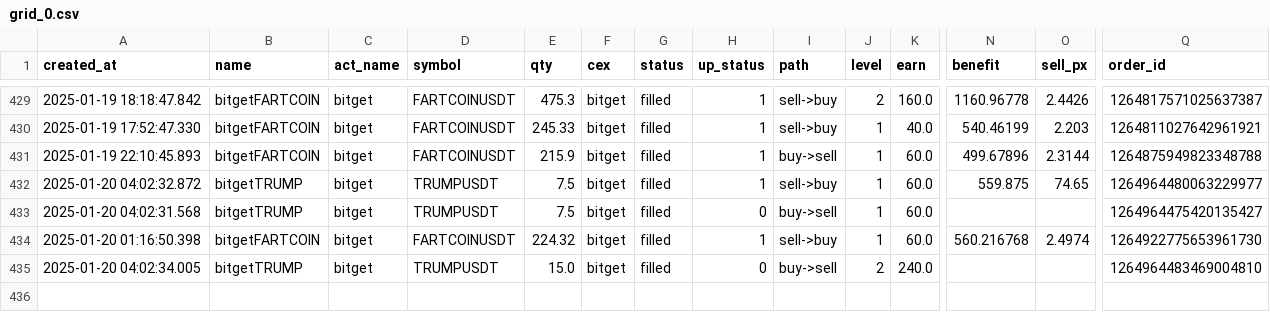
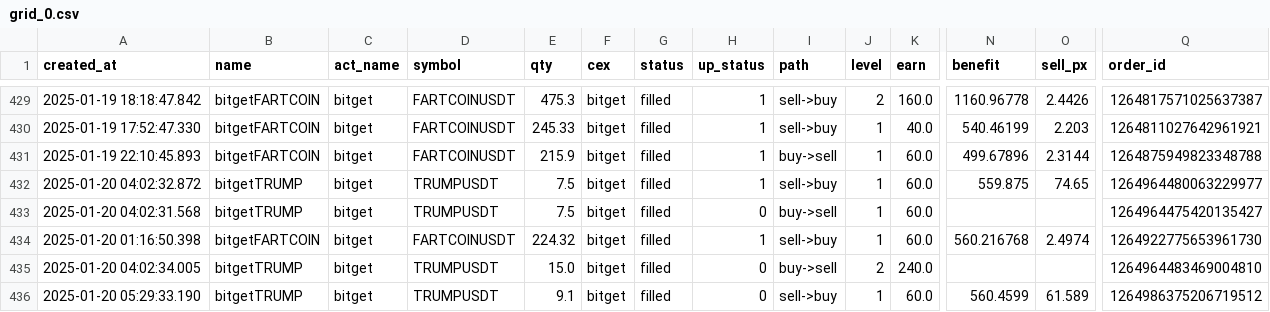
Before and after one commit to txnj/data, a CSV file: grid_0.csv, drawn as a sheet; only a part is shown, gaps mark what is left out; rows hold the shown columns only; the diff names each change by its address in the sheet, - before the commit and + after, or states it on an @@ line.

Commit message:
auto-sync

```diff
--- a/grid_0.csv
+++ b/grid_0.csv
+row 436: 2025-01-20 05:29:33.190 | bitgetTRUMP | bitget | TRUMPUSDT | 9.1 | bitget | filled | 0 | sell->buy | 1 | 60.0 | 560.4599 | 61.589 | 1264986375206719512
```
